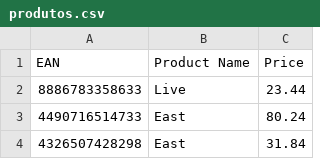
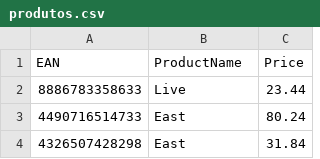
Before and after one commit to dolivmorais/workspace_jornada_dados, a CSV file: backend/fakeapi/produtos.csv, drawn as a sheet; only a part is shown.

```diff
--- a/backend/fakeapi/produtos.csv
+++ b/backend/fakeapi/produtos.csv
@@ -1,2 +1,2 @@
-EAN,Product Name,Price
+EAN,ProductName,Price
 8886783358633,Live,23.44
```
Also changed, not shown: 8 other files.
